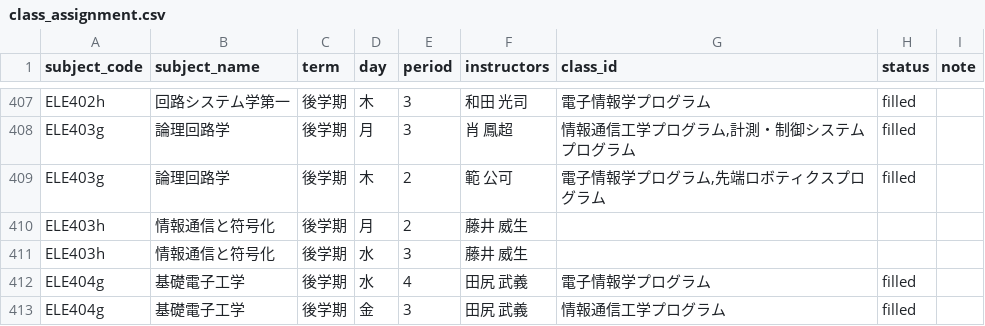
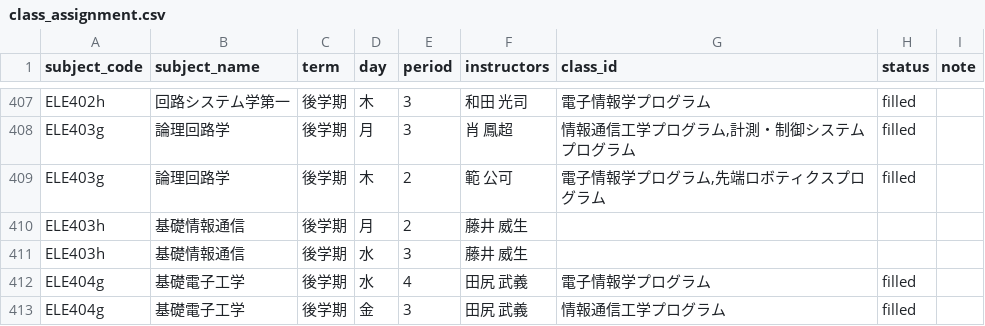
Before and after one commit to weedy-seadragon/uec-credit-route, a CSV file: data/timetable/class_assignment.csv, drawn as a sheet; only a part is shown, gaps mark what is left out.

```diff
--- a/data/timetable/class_assignment.csv
+++ b/data/timetable/class_assignment.csv
@@ -409,4 +409,4 @@ ELE403g,論理回路学,後学期,月,3,肖　鳳超,"情報通信工学プロ
 ELE403g,論理回路学,後学期,木,2,範　公可,"電子情報学プログラム,先端ロボティクスプログラム",filled,
-ELE403h,情報通信と符号化,後学期,月,2,藤井　威生,,,
-ELE403h,情報通信と符号化,後学期,水,3,藤井　威生,,,
+ELE403h,基礎情報通信,後学期,月,2,藤井　威生,,,
+ELE403h,基礎情報通信,後学期,水,3,藤井　威生,,,
 ELE404g,基礎電子工学,後学期,水,4,田尻　武義,電子情報学プログラム,filled,
```
Also changed, not shown: data/timetable/class_assignment_filled.csv, 3 other files.
